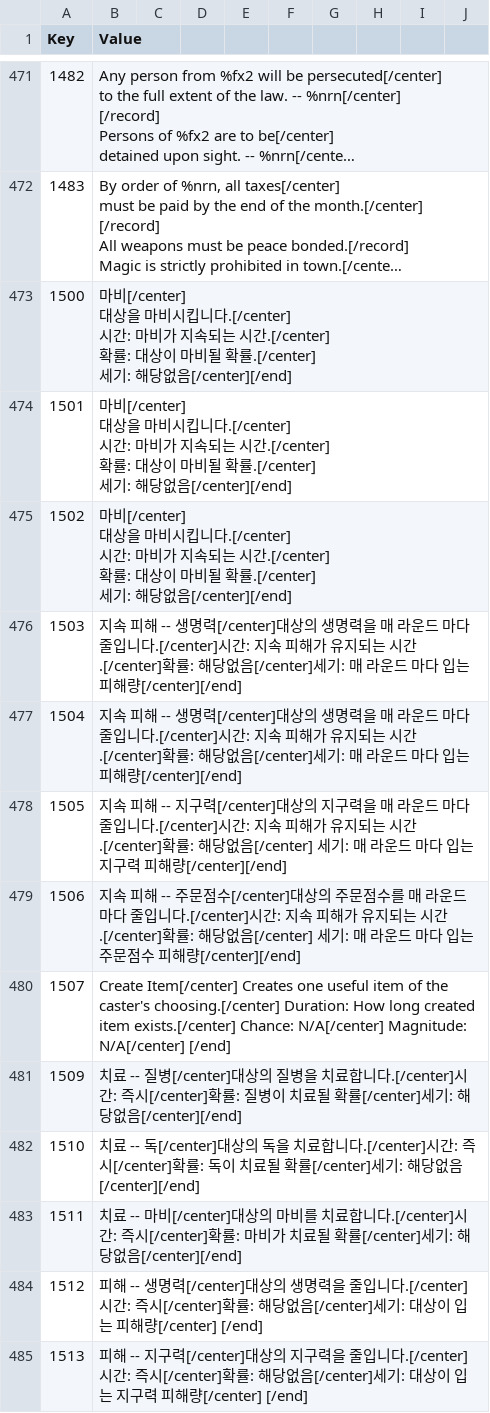
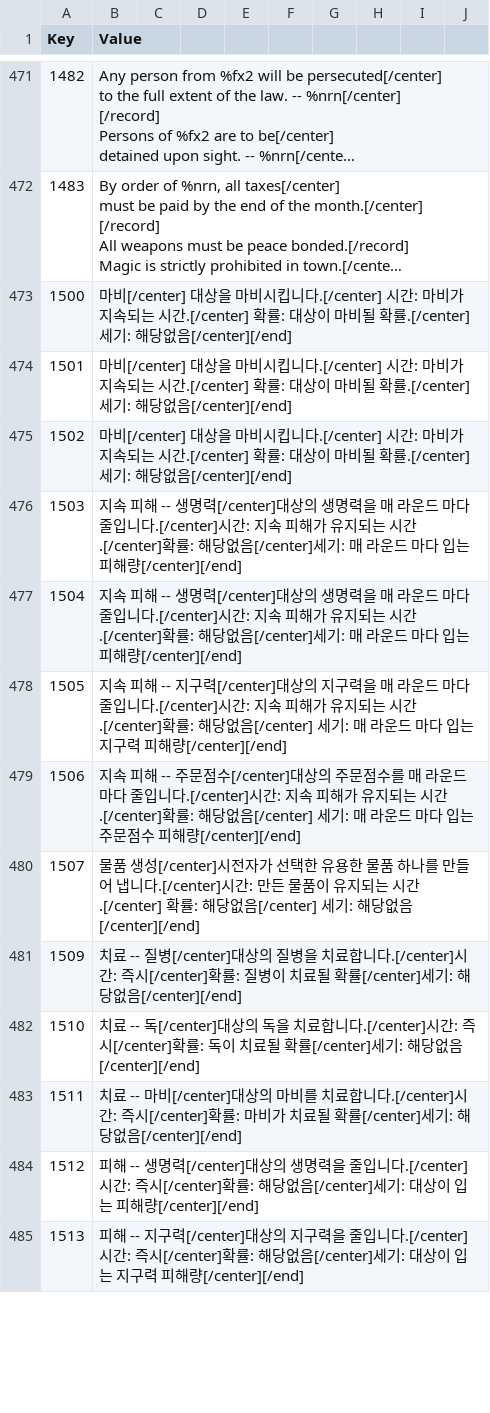
Before and after one commit to wooddoll/dfu_kr, a CSV file: text/Internal_RSC.csv, drawn as a sheet; only a part is shown, gaps mark what is left out; long unchanged cells end in …; the diff covers the shown part only; the diff names each change by its address in the sheet, - before the commit and + after, or states it on an @@ line.

```diff
--- a/text/Internal_RSC.csv
+++ b/text/Internal_RSC.csv
-B473:B475 (Value): …당없음[/center][/end]
+B473:B475 (Value): …당없음[/center][/end]
-B480 (Value): Create Item[/center] Creates one useful item of the caster's choosing.[/center] Duration: How long created item exists.[/center] Chance: N/A[/center] Magnitude: N/A[/center] [/end]
+B480 (Value): 물품 생성[/center]시전자가 선택한 유용한 물품 하나를 만들어 냅니다.[/center]시간: 만든 물품이 유지되는 시간.[/center] 확률: 해당없음[/center] 세기: 해당없음[/center][/end]
-B484 (Value): …피해량[/center] [/end]
+B484 (Value): …피해량[/center][/end]
-B485 (Value): …피해량[/center] [/end]
+B485 (Value): …피해량[/center][/end]
```
Also changed, not shown: 52 edited cells elsewhere in this file.
